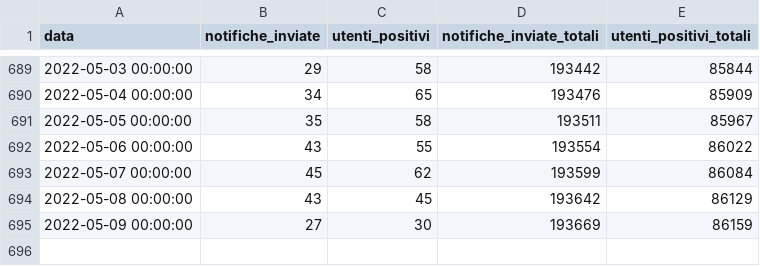
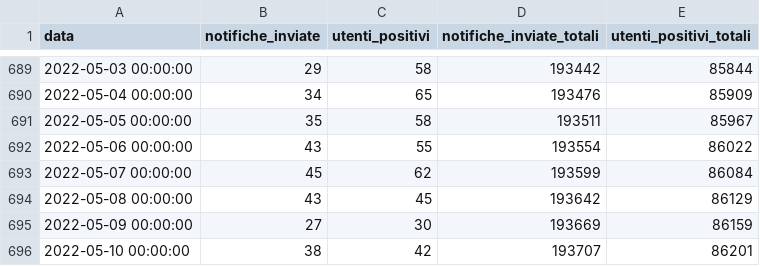
Before and after one commit to immuni-app/immuni-dashboard-data, a CSV file: dati/andamento-dati-nazionali.csv, drawn as a sheet; only a part is shown, gaps mark what is left out.

```diff
--- a/dati/andamento-dati-nazionali.csv
+++ b/dati/andamento-dati-nazionali.csv
@@ -695 +695,2 @@ data,notifiche_inviate,utenti_positivi,notifiche_inviate_totali,utenti_positivi_
 2022-05-09 00:00:00,27,30,193669,86159
+2022-05-10 00:00:00,38,42,193707,86201
```
Also changed, not shown: 1 other file.
